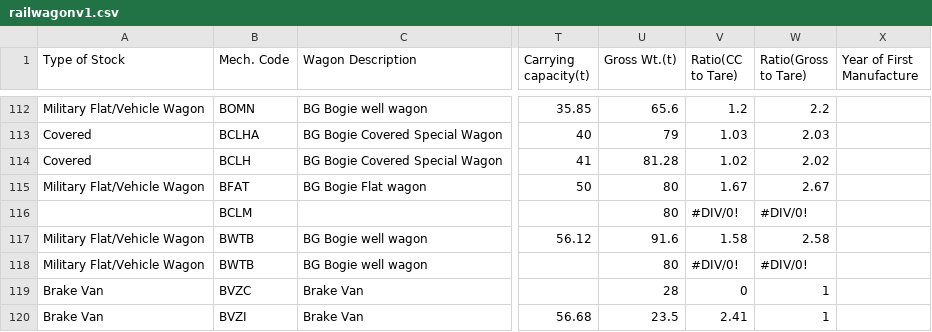
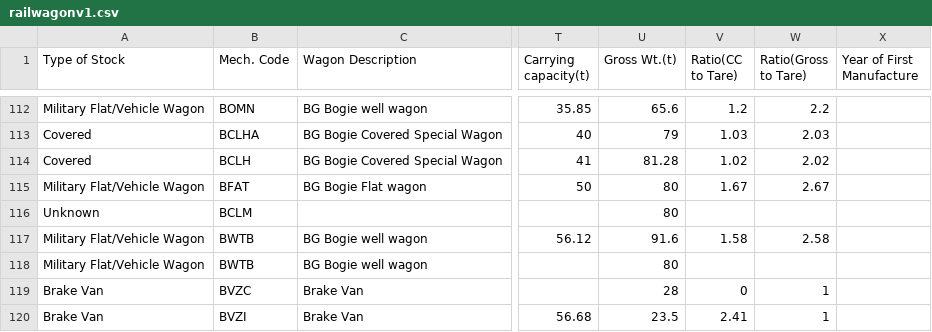
Before and after one commit to bkumar011/rolling-stock-data, a CSV file: railwagonv1.csv, drawn as a sheet; only a part is shown, gaps mark what is left out; the diff covers the shown part only; the diff names each change by its address in the sheet, - before the commit and + after, or states it on an @@ line.

```diff
--- a/railwagonv1.csv
+++ b/railwagonv1.csv
-A116 (Type of Stock): (empty)
+A116 (Type of Stock): Unknown
-V116 (Ratio(CC to Tare)): #DIV/0!
+V116 (Ratio(CC to Tare)): (empty)
-W116 (Ratio(Gross to Tare)): #DIV/0!
+W116 (Ratio(Gross to Tare)): (empty)
-V118 (Ratio(CC to Tare)): #DIV/0!
+V118 (Ratio(CC to Tare)): (empty)
-W118 (Ratio(Gross to Tare)): #DIV/0!
+W118 (Ratio(Gross to Tare)): (empty)
```
Also changed, not shown: 24 edited cells elsewhere in this file, 1 other file.
